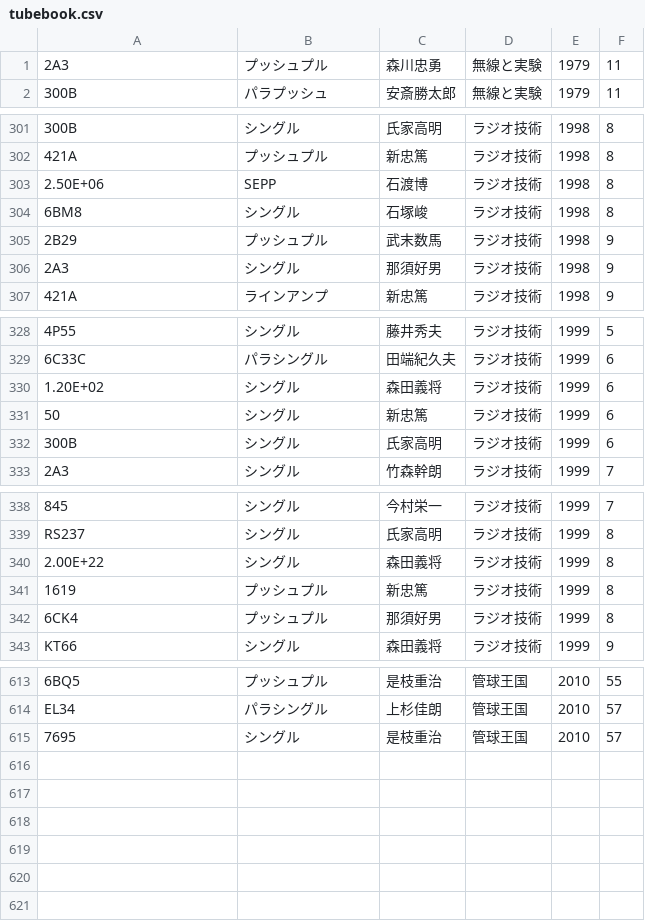
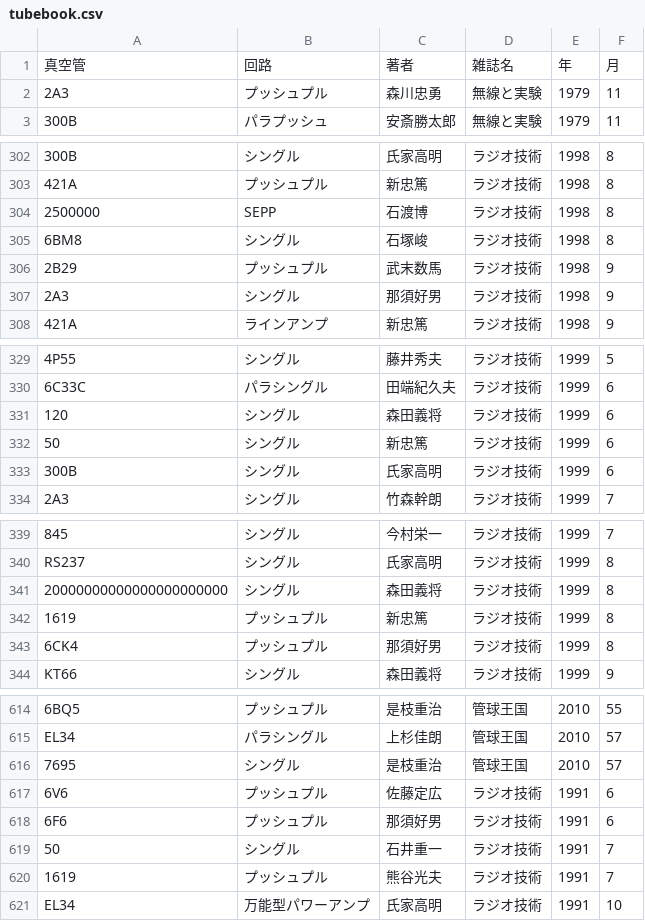
Before and after one commit to ebijun/tubes, a CSV file: tubebook.csv, drawn as a sheet; only a part is shown, gaps mark what is left out; the diff covers the shown part only.

Commit message:
add radio gijyutu 1991

```diff
--- a/tubebook.csv
+++ b/tubebook.csv
@@ -0,0 +1 @@
+真空管,回路,著者,雑誌名,年,月
@@ -303 +304 @@
-2.50E+06,"SEPP","石渡博","ラジオ技術",1998,8
+2500000,SEPP,石渡博,ラジオ技術,1998,8
@@ -330 +331 @@
-1.20E+02,"シングル","森田義将","ラジオ技術",1999,6
+120,シングル,森田義将,ラジオ技術,1999,6
@@ -340 +341 @@
-2.00E+22,"シングル","森田義将","ラジオ技術",1999,8
+20000000000000000000000,シングル,森田義将,ラジオ技術,1999,8
@@ -615,0 +617,5 @@
+6V6,プッシュプル,佐藤定広,ラジオ技術,1991,6
+6F6,プッシュプル,那須好男,ラジオ技術,1991,6
+50,シングル,石井重一,ラジオ技術,1991,7
+1619,プッシュプル,熊谷光夫,ラジオ技術,1991,7
+EL34,万能型パワーアンプ,氏家高明,ラジオ技術,1991,10
```
Also changed, not shown: 1 edited cell elsewhere in this file.
